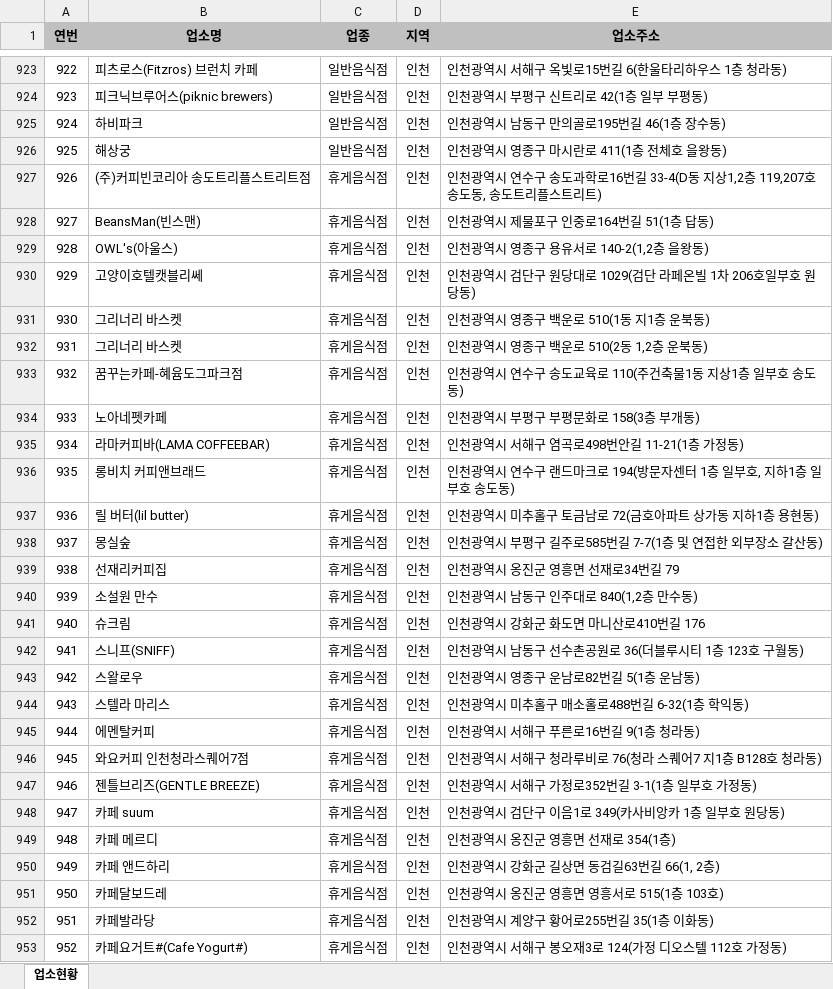
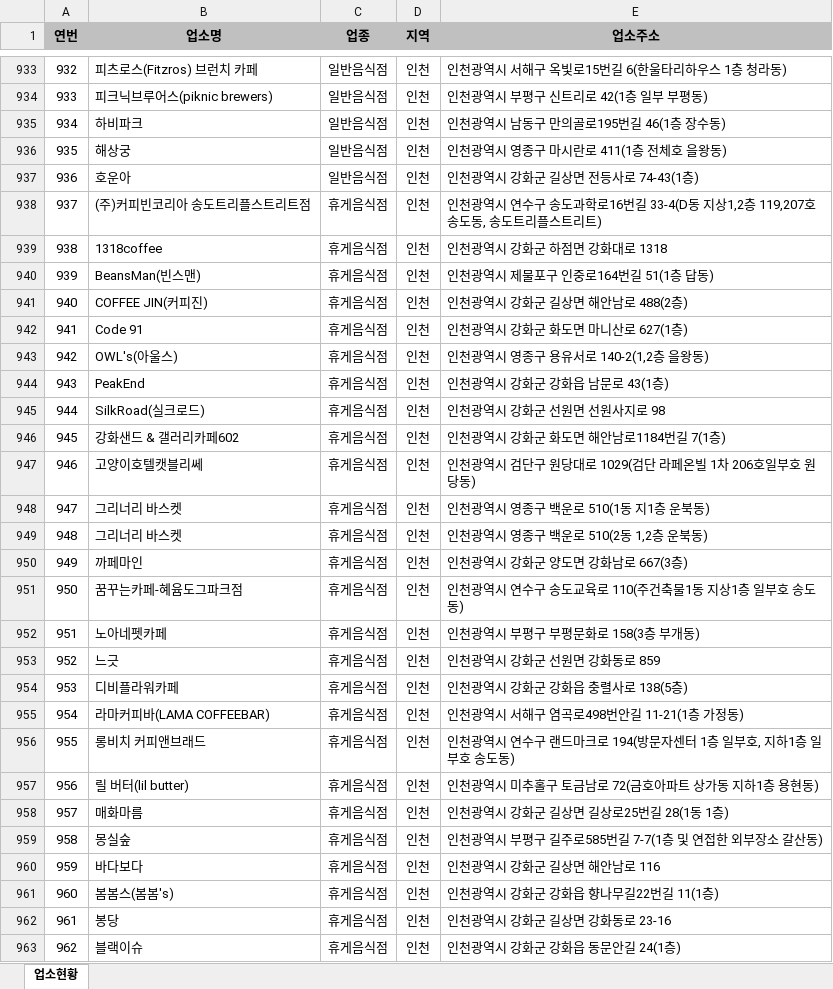
Before and after one commit to mumuabba/mumu_search, an Excel workbook: data.xlsx, sheet 업소현황, drawn as a sheet; only a part is shown, gaps mark what is left out; the shorter side is filled out with more unchanged rows; values as stored, in another font and other column widths than the file's, no borders; the diff covers the shown part only; the diff names each change by its address in the sheet, - before the commit and + after, or states it on an @@ line.

```diff
--- a/data.xlsx (sheet 업소현황)
+++ b/data.xlsx (sheet 업소현황)
@@ column A (연번) renumbered between rows 592 and 2592 @@
+row 937: 936 | 호운아 | 일반음식점 | 인천 | 인천광역시 강화군 길상면 전등사로 74-43(1층)
+row 939: 938 | 1318coffee | 휴게음식점 | 인천 | 인천광역시 강화군 하점면 강화대로 1318
+row 941: 940 | COFFEE JIN(커피진) | 휴게음식점 | 인천 | 인천광역시 강화군 길상면 해안남로 488(2층)
+row 942: 941 | Code 91 | 휴게음식점 | 인천 | 인천광역시 강화군 화도면 마니산로 627(1층)
+row 944: 943 | PeakEnd | 휴게음식점 | 인천 | 인천광역시 강화군 강화읍 남문로 43(1층)
+row 945: 944 | SilkRoad(실크로드) | 휴게음식점 | 인천 | 인천광역시 강화군 선원면 선원사지로 98
+row 946: 945 | 강화샌드 & 갤러리카페602 | 휴게음식점 | 인천 | 인천광역시 강화군 화도면 해안남로1184번길 7(1층)
+row 950: 949 | 까페마인 | 휴게음식점 | 인천 | 인천광역시 강화군 양도면 강화남로 667(3층)
+row 953: 952 | 느긋 | 휴게음식점 | 인천 | 인천광역시 강화군 선원면 강화동로 859
+row 954: 953 | 디비플라워카페 | 휴게음식점 | 인천 | 인천광역시 강화군 강화읍 충렬사로 138(5층)
+row 958: 957 | 매화마름 | 휴게음식점 | 인천 | 인천광역시 강화군 길상면 길상로25번길 28(1동 1층)
+row 960: 959 | 바다보다 | 휴게음식점 | 인천 | 인천광역시 강화군 길상면 해안남로 116
+row 961: 960 | 봄봄스(봄봄's) | 휴게음식점 | 인천 | 인천광역시 강화군 강화읍 향나무길22번길 11(1층)
+row 962: 961 | 봉당 | 휴게음식점 | 인천 | 인천광역시 강화군 길상면 강화동로 23-16
+row 963: 962 | 블랙이슈 | 휴게음식점 | 인천 | 인천광역시 강화군 강화읍 동문안길 24(1층)
```
Also changed, not shown: 37 added rows, 3 removed rows and 2 moved rows elsewhere in this sheet, 2 other files.
